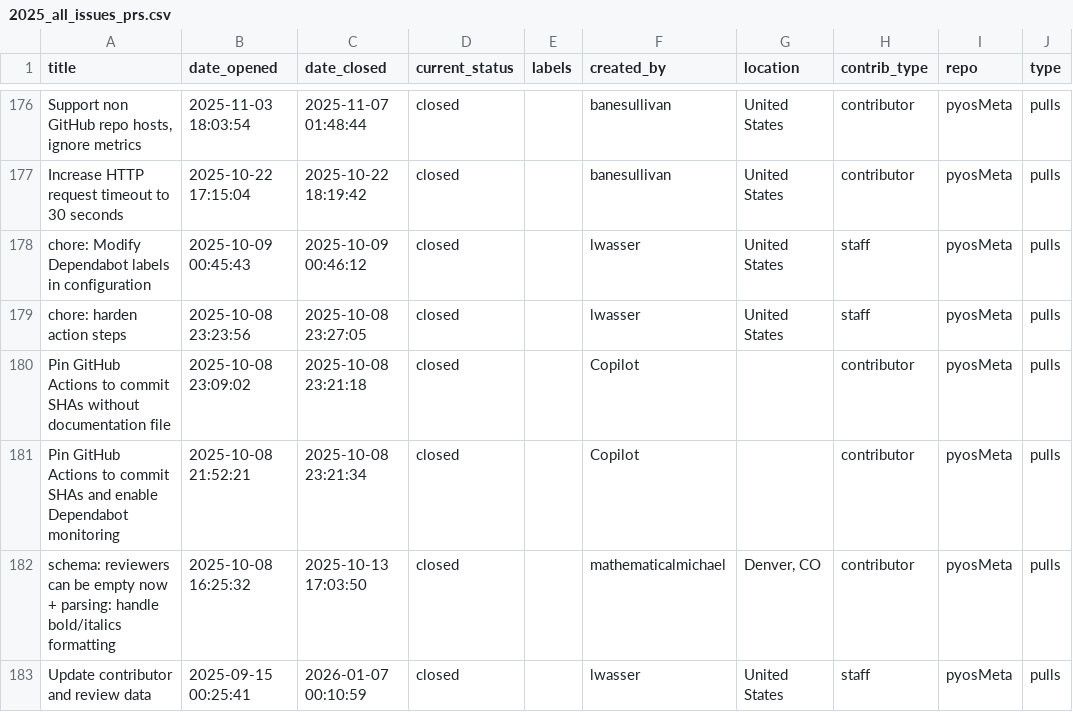
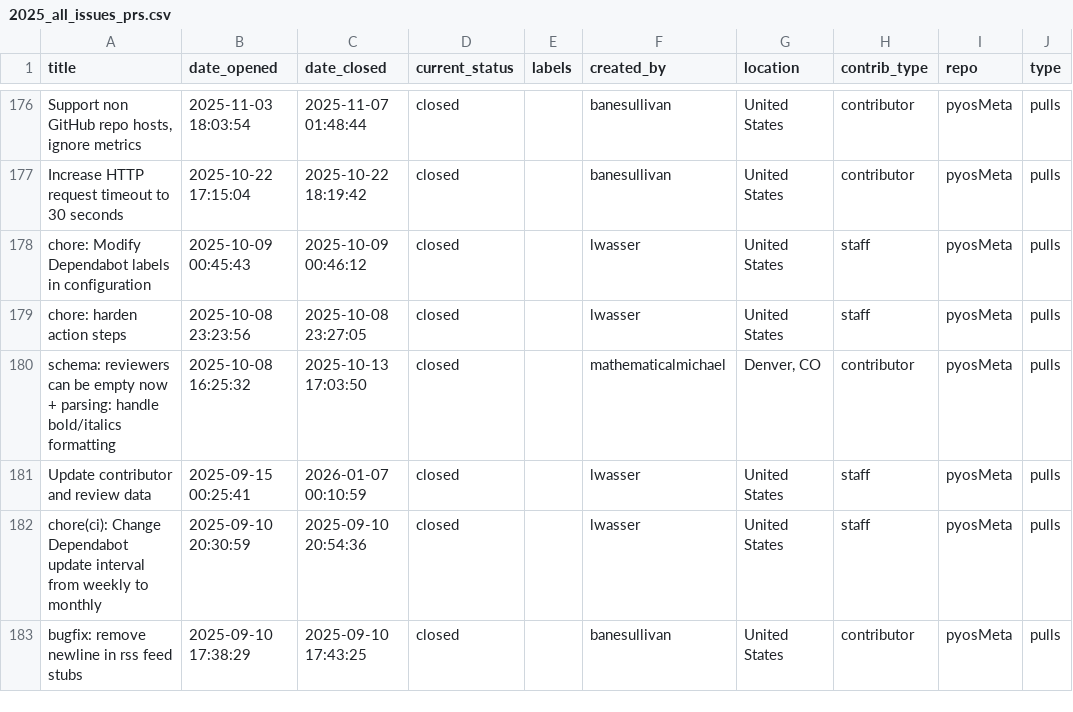
Before and after one commit to pyOpenSci/metrics, a CSV file: data/2025_all_issues_prs.csv, drawn as a sheet; only a part is shown, gaps mark what is left out; the shorter side is filled out with more unchanged rows.

Commit message:
chore(data): remove Copilot rows from 2025 CSV

```diff
--- a/data/2025_all_issues_prs.csv
+++ b/data/2025_all_issues_prs.csv
@@ -179,4 +179,2 @@ chore: Modify Dependabot labels in configuration,2025-10-09 00:45:43,2025-10-09
 chore: harden action steps,2025-10-08 23:23:56,2025-10-08 23:27:05,closed,,lwasser,United States,staff,pyosMeta,pulls
-Pin GitHub Actions to commit SHAs without documentation file,2025-10-08 23:09:02,2025-10-08 23:21:18,closed,,Copilot,,contributor,pyosMeta,pulls
-Pin GitHub Actions to commit SHAs and enable Dependabot monitoring,2025-10-08 21:52:21,2025-10-08 23:21:34,closed,,Copilot,,contributor,pyosMeta,pulls
 schema: reviewers can be empty now + parsing: handle bold/italics formatting,2025-10-08 16:25:32,2025-10-13 17:03:50,closed,,mathematicalmichael,"Denver, CO",contributor,pyosMeta,pulls
```
